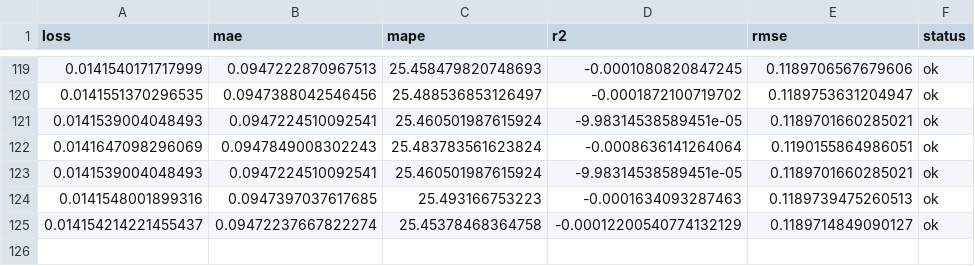
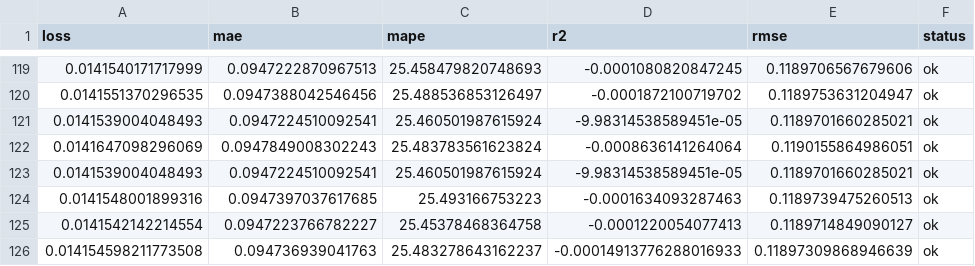
Before and after one commit to autobotsmlops/project, a CSV file: metrics.csv, drawn as a sheet; only a part is shown, gaps mark what is left out.

```diff
--- a/metrics.csv
+++ b/metrics.csv
@@ -124,2 +124,3 @@ loss,mae,mape,r2,rmse,status
 0.0141548001899316,0.0947397037617685,25.493166753223,-0.0001634093287463,0.1189739475260513,ok
-0.014154214221455437,0.09472237667822274,25.45378468364758,-0.00012200540774132129,0.1189714849090127,ok
+0.0141542142214554,0.0947223766782227,25.45378468364758,-0.0001220054077413,0.1189714849090127,ok
+0.014154598211773508,0.094736939041763,25.483278643162237,-0.00014913776288016933,0.11897309868946639,ok
```
